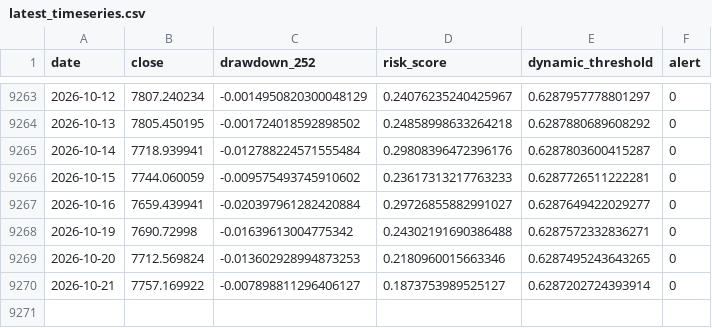
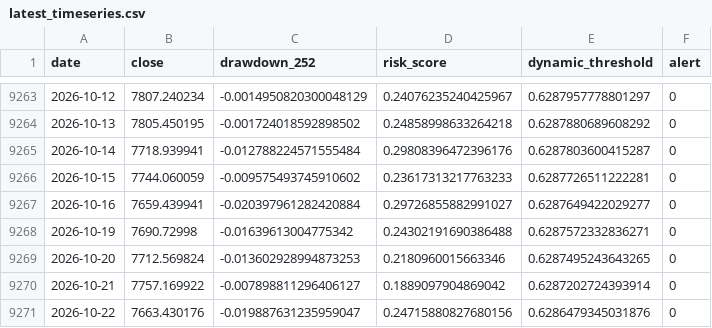
Before and after one commit to osskosc-lab/CORENO-market, a CSV file: results/latest_timeseries.csv, drawn as a sheet; only a part is shown, gaps mark what is left out.

```diff
--- a/results/latest_timeseries.csv
+++ b/results/latest_timeseries.csv
@@ -9269,2 +9269,3 @@ date,close,drawdown_252,risk_score,dynamic_threshold,alert
 2026-10-20,7712.569824,-0.013602928994873253,0.2180960015663346,0.6287495243643265,0
-2026-10-21,7757.169922,-0.007898811296406127,0.1873753989525127,0.6287202724393914,0
+2026-10-21,7757.169922,-0.007898811296406127,0.1889097904869042,0.6287202724393914,0
+2026-10-22,7663.430176,-0.019887631235959047,0.24715880827680156,0.6286479345031876,0
```
Also changed, not shown: results/history.csv, 3 other files.
